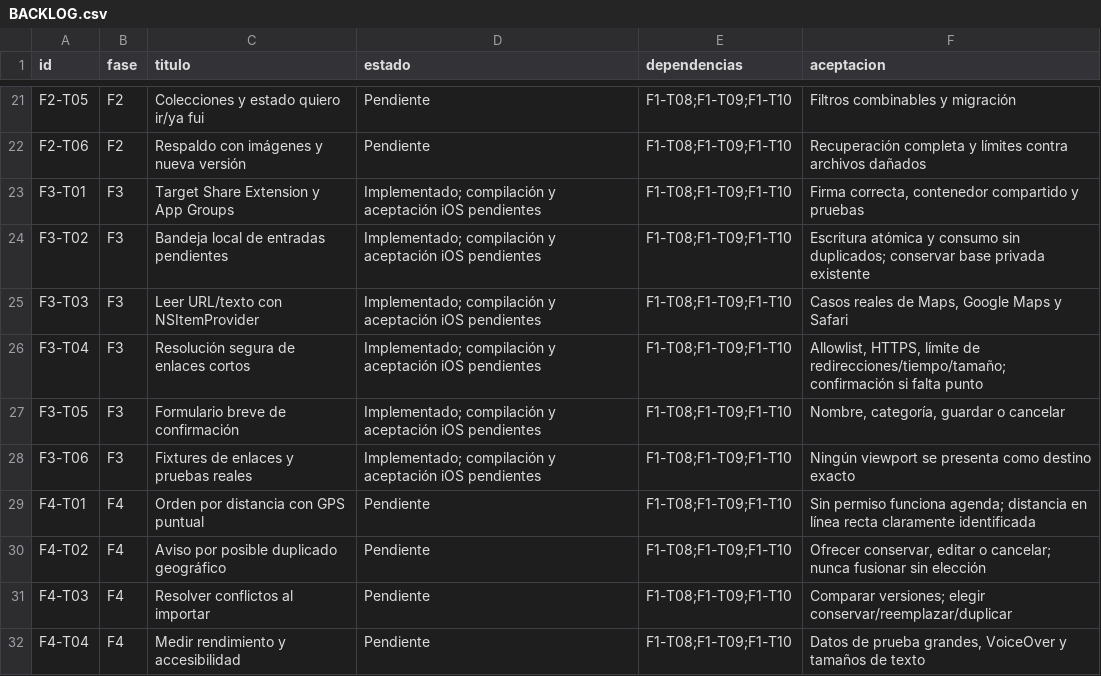
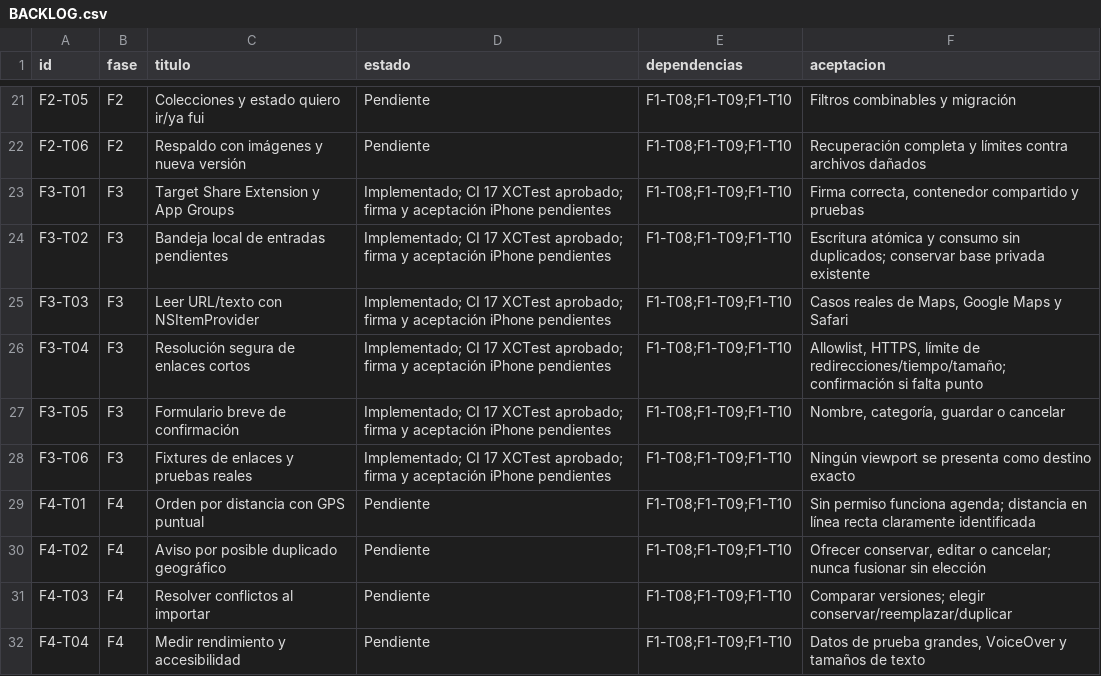
Before and after one commit to dafermen/PinHaven, a CSV file: docs/BACKLOG.csv, drawn as a sheet; only a part is shown, gaps mark what is left out.

```diff
--- a/docs/BACKLOG.csv
+++ b/docs/BACKLOG.csv
@@ -22,8 +22,8 @@ F2-T05,F2,Colecciones y estado quiero ir/ya fui,Pendiente,F1-T08;F1-T09;F1-T10,F
 F2-T06,F2,Respaldo con imágenes y nueva versión,Pendiente,F1-T08;F1-T09;F1-T10,Recuperación completa y límites contra archivos dañados
-F3-T01,F3,Target Share Extension y App Groups,Implementado; compilación y aceptación iOS pendientes,F1-T08;F1-T09;F1-T10,"Firma correcta, contenedor compartido y pruebas"
-F3-T02,F3,Bandeja local de entradas pendientes,Implementado; compilación y aceptación iOS pendientes,F1-T08;F1-T09;F1-T10,Escritura atómica y consumo sin duplicados; conservar base privada existente
-F3-T03,F3,Leer URL/texto con NSItemProvider,Implementado; compilación y aceptación iOS pendientes,F1-T08;F1-T09;F1-T10,"Casos reales de Maps, Google Maps y Safari"
-F3-T04,F3,Resolución segura de enlaces cortos,Implementado; compilación y aceptación iOS pendientes,F1-T08;F1-T09;F1-T10,"Allowlist, HTTPS, límite de redirecciones/tiempo/tamaño; confirmación si falta punto"
-F3-T05,F3,Formulario breve de confirmación,Implementado; compilación y aceptación iOS pendientes,F1-T08;F1-T09;F1-T10,"Nombre, categoría, guardar o cancelar"
-F3-T06,F3,Fixtures de enlaces y pruebas reales,Implementado; compilación y aceptación iOS pendientes,F1-T08;F1-T09;F1-T10,Ningún viewport se presenta como destino exacto
+F3-T01,F3,Target Share Extension y App Groups,Implementado; CI 17 XCTest aprobado; firma y aceptación iPhone pendientes,F1-T08;F1-T09;F1-T10,"Firma correcta, contenedor compartido y pruebas"
+F3-T02,F3,Bandeja local de entradas pendientes,Implementado; CI 17 XCTest aprobado; firma y aceptación iPhone pendientes,F1-T08;F1-T09;F1-T10,Escritura atómica y consumo sin duplicados; conservar base privada existente
+F3-T03,F3,Leer URL/texto con NSItemProvider,Implementado; CI 17 XCTest aprobado; firma y aceptación iPhone pendientes,F1-T08;F1-T09;F1-T10,"Casos reales de Maps, Google Maps y Safari"
+F3-T04,F3,Resolución segura de enlaces cortos,Implementado; CI 17 XCTest aprobado; firma y aceptación iPhone pendientes,F1-T08;F1-T09;F1-T10,"Allowlist, HTTPS, límite de redirecciones/tiempo/tamaño; confirmación si falta punto"
+F3-T05,F3,Formulario breve de confirmación,Implementado; CI 17 XCTest aprobado; firma y aceptación iPhone pendientes,F1-T08;F1-T09;F1-T10,"Nombre, categoría, guardar o cancelar"
+F3-T06,F3,Fixtures de enlaces y pruebas reales,Implementado; CI 17 XCTest aprobado; firma y aceptación iPhone pendientes,F1-T08;F1-T09;F1-T10,Ningún viewport se presenta como destino exacto
 F4-T01,F4,Orden por distancia con GPS puntual,Pendiente,F1-T08;F1-T09;F1-T10,Sin permiso funciona agenda; distancia en línea recta claramente identificada
```
Also changed, not shown: 5 other files.
